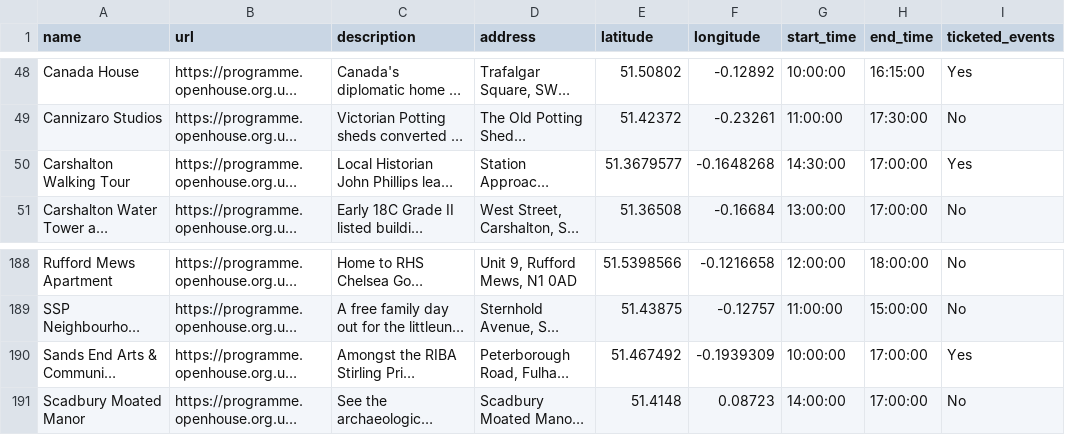
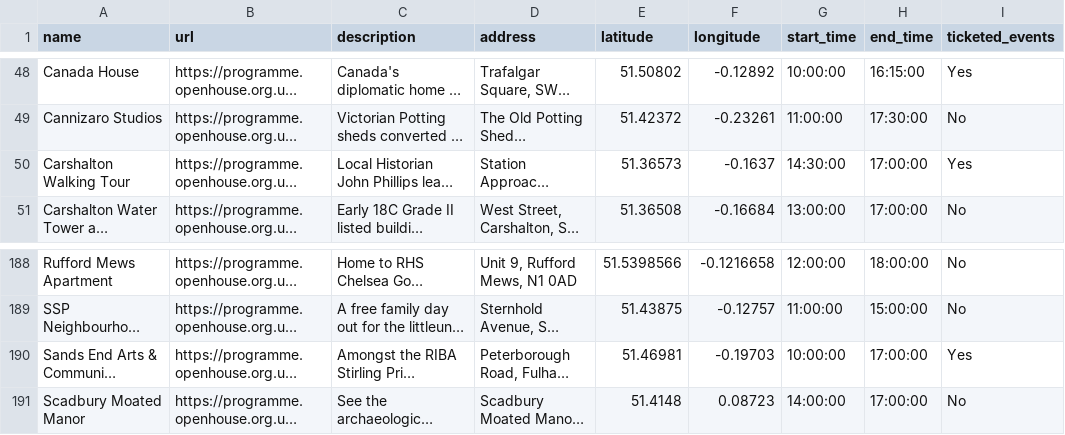
Before and after one commit to infrastructureclub/open-house-london-data, a CSV file: csv/2024/2024-09-14.csv, drawn as a sheet; only a part is shown, gaps mark what is left out; long unchanged cells end in …; the diff names each change by its address in the sheet, - before the commit and + after, or states it on an @@ line.

Commit message:
Automatic OH London data update

```diff
--- a/csv/2024/2024-09-14.csv
+++ b/csv/2024/2024-09-14.csv
-E50 (latitude): 51.3679577
+E50 (latitude): 51.36573
-F50 (longitude): -0.1648268
+F50 (longitude): -0.1637
-E190 (latitude): 51.467492
+E190 (latitude): 51.46981
-F190 (longitude): -0.1939309
+F190 (longitude): -0.19703
```
Also changed, not shown: csv/2024/2024-09-15.csv, csv/2024/2024-09-18.csv, 21 other files.
